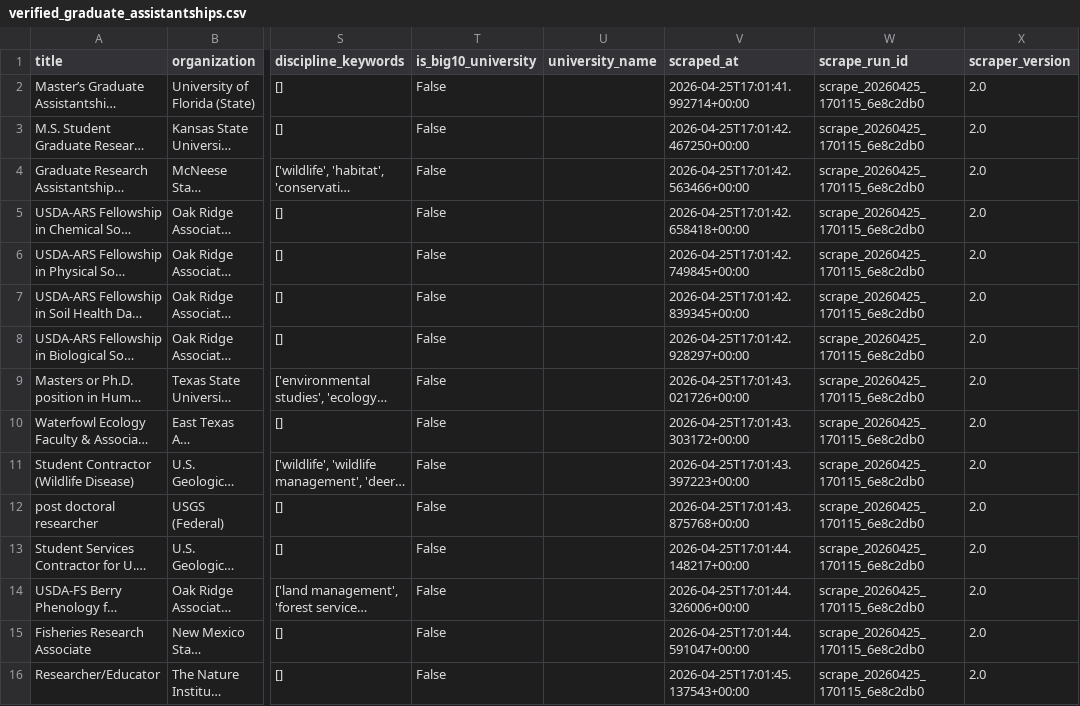
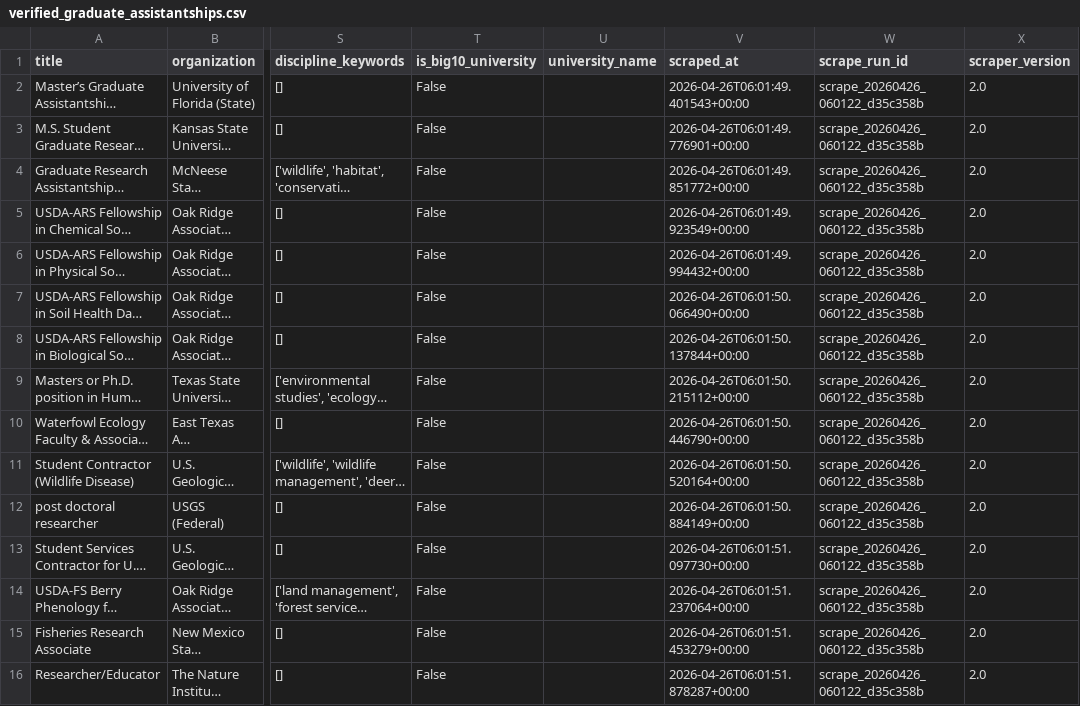
Before and after one commit to chrischizinski/wildlife-grad-dashboard, a CSV file: data/processed/verified_graduate_assistantships.csv, drawn as a sheet; only a part is shown, gaps mark what is left out; long unchanged cells end in …; the diff names each change by its address in the sheet, - before the commit and + after, or states it on an @@ line.

```diff
--- a/data/processed/verified_graduate_assistantships.csv
+++ b/data/processed/verified_graduate_assistantships.csv
-V2 (scraped_at): 2026-04-25T17:01:41.992714+00:00
+V2 (scraped_at): 2026-04-26T06:01:49.401543+00:00
-W2:W16 (scrape_run_id): scrape_20260425_170115_6e8c2db0
+W2:W16 (scrape_run_id): scrape_20260426_060122_d35c358b
-V3 (scraped_at): 2026-04-25T17:01:42.467250+00:00
+V3 (scraped_at): 2026-04-26T06:01:49.776901+00:00
-V4 (scraped_at): 2026-04-25T17:01:42.563466+00:00
+V4 (scraped_at): 2026-04-26T06:01:49.851772+00:00
-V5 (scraped_at): 2026-04-25T17:01:42.658418+00:00
+V5 (scraped_at): 2026-04-26T06:01:49.923549+00:00
-V6 (scraped_at): 2026-04-25T17:01:42.749845+00:00
+V6 (scraped_at): 2026-04-26T06:01:49.994432+00:00
-V7 (scraped_at): 2026-04-25T17:01:42.839345+00:00
+V7 (scraped_at): 2026-04-26T06:01:50.066490+00:00
-V8 (scraped_at): 2026-04-25T17:01:42.928297+00:00
+V8 (scraped_at): 2026-04-26T06:01:50.137844+00:00
-V9 (scraped_at): 2026-04-25T17:01:43.021726+00:00
+V9 (scraped_at): 2026-04-26T06:01:50.215112+00:00
-V10 (scraped_at): 2026-04-25T17:01:43.303172+00:00
+V10 (scraped_at): 2026-04-26T06:01:50.446790+00:00
-V11 (scraped_at): 2026-04-25T17:01:43.397223+00:00
+V11 (scraped_at): 2026-04-26T06:01:50.520164+00:00
-V12 (scraped_at): 2026-04-25T17:01:43.875768+00:00
+V12 (scraped_at): 2026-04-26T06:01:50.884149+00:00
-V13 (scraped_at): 2026-04-25T17:01:44.148217+00:00
+V13 (scraped_at): 2026-04-26T06:01:51.097730+00:00
-V14 (scraped_at): 2026-04-25T17:01:44.326006+00:00
+V14 (scraped_at): 2026-04-26T06:01:51.237064+00:00
-V15 (scraped_at): 2026-04-25T17:01:44.591047+00:00
+V15 (scraped_at): 2026-04-26T06:01:51.453279+00:00
-V16 (scraped_at): 2026-04-25T17:01:45.137543+00:00
+V16 (scraped_at): 2026-04-26T06:01:51.878287+00:00
```
Also changed, not shown: data/raw/all_positions_detailed.csv, 17 other files.
